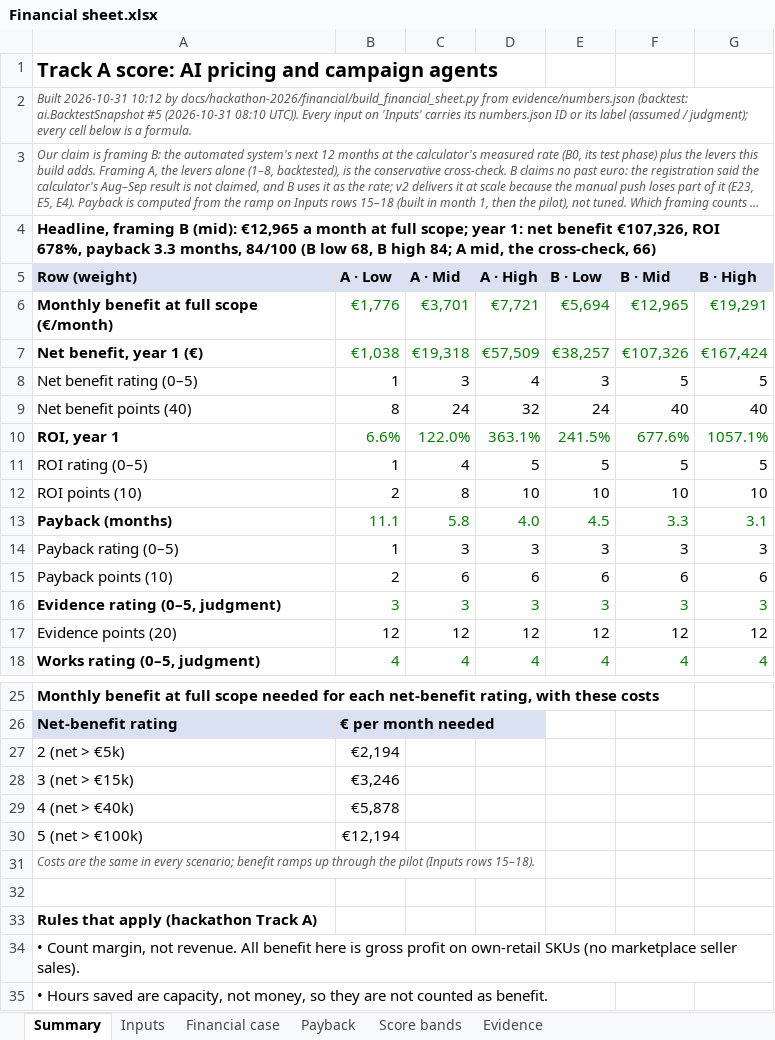
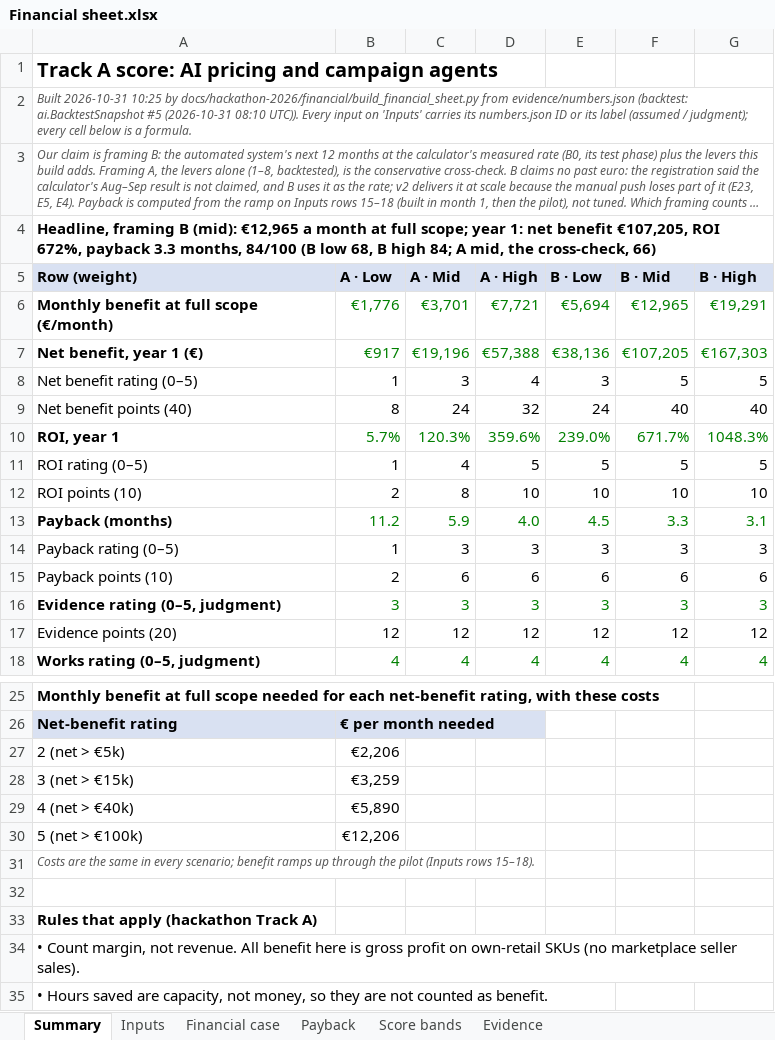
Before and after one commit to shkumbimgjirafa/Gjirafa-DynamicDiscounts, an Excel workbook: docs/hackathon-2026/Financial sheet.xlsx, sheet Summary, drawn as a sheet; only a part is shown, gaps mark what is left out; long unchanged cells end in …; values as stored, in another font and other column widths than the file's, no borders; the diff names each change by its address in the sheet, - before the commit and + after, or states it on an @@ line.

```diff
--- a/docs/hackathon-2026/Financial sheet.xlsx (sheet Summary)
+++ b/docs/hackathon-2026/Financial sheet.xlsx (sheet Summary)
-A2 (Row (weight)): Built 2026-10-31 10:12 by docs/hackathon-2026/financial/build_financial_sheet.py…
+A2 (Row (weight)): Built 2026-10-31 10:25 by docs/hackathon-2026/financial/build_financial_sheet.py…
-A4 (Row (weight)): …net benefit €107,326, ROI 678%, payback 3.3…
+A4 (Row (weight)): …net benefit €107,205, ROI 672%, payback 3.3…
-B7 (A · Low): €1,038
+B7 (A · Low): €917
-C7 (A · Mid): €19,318
+C7 (A · Mid): €19,196
-D7 (A · High): €57,509
+D7 (A · High): €57,388
-E7 (B · Low): €38,257
+E7 (B · Low): €38,136
-F7 (B · Mid): €107,326
+F7 (B · Mid): €107,205
-G7 (B · High): €167,424
+G7 (B · High): €167,303
-B10 (A · Low): 6.6%
+B10 (A · Low): 5.7%
-C10 (A · Mid): 122.0%
+C10 (A · Mid): 120.3%
-D10 (A · High): 363.1%
+D10 (A · High): 359.6%
-E10 (B · Low): 241.5%
+E10 (B · Low): 239.0%
-F10 (B · Mid): 677.6%
+F10 (B · Mid): 671.7%
-G10 (B · High): 1057.1%
+G10 (B · High): 1048.3%
-B13 (A · Low): 11.1
+B13 (A · Low): 11.2
-C13 (A · Mid): 5.8
+C13 (A · Mid): 5.9
-B27 (A · Low): €2,194
+B27 (A · Low): €2,206
-B28 (A · Low): €3,246
+B28 (A · Low): €3,259
-B29 (A · Low): €5,878
+B29 (A · Low): €5,890
-B30 (A · Low): €12,194
+B30 (A · Low): €12,206
```
Also changed, not shown: sheet Payback, sheet Financial case, sheet Evidence, sheet Inputs, 10 other files.
